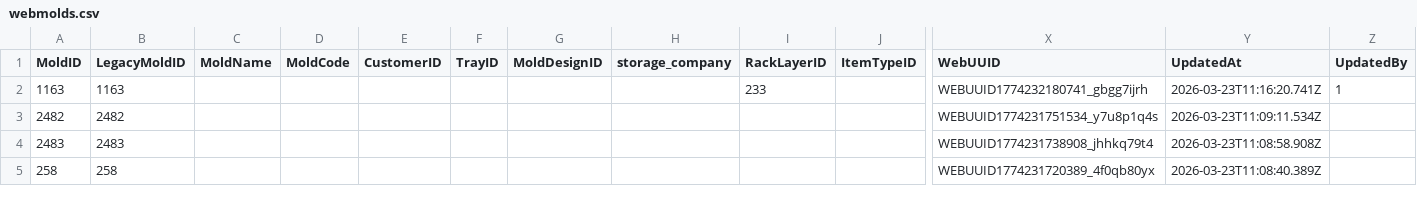
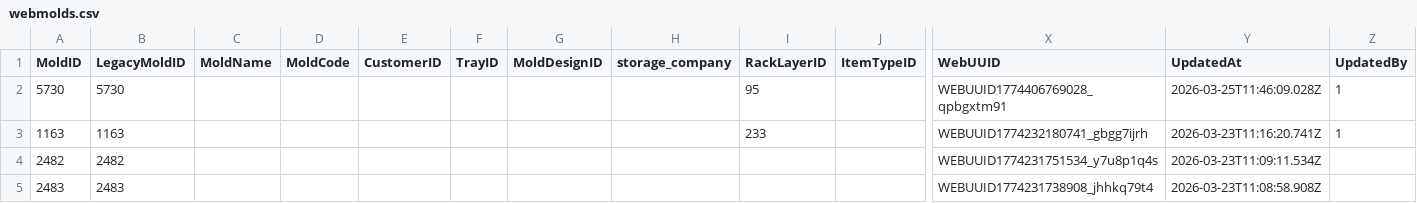
Before and after one commit to toanysd/MoldCutterSearch, a CSV file: Data/webmolds.csv, drawn as a sheet; only a part is shown, gaps mark what is left out; the shorter side is filled out with more unchanged rows; rows hold the shown columns only; the diff names each change by its address in the sheet, - before the commit and + after, or states it on an @@ line.

Commit message:
Update webmolds.csv MoldID=5730 RackLayerID 2026-03-25

```diff
--- a/Data/webmolds.csv
+++ b/Data/webmolds.csv
+row 2: 5730 | 5730 |  |  |  |  |  |  | 95 |  | WEBUUID1774406769028_qpbgxtm91 | 2026-03-25T11:46:09.028Z | 1
```
